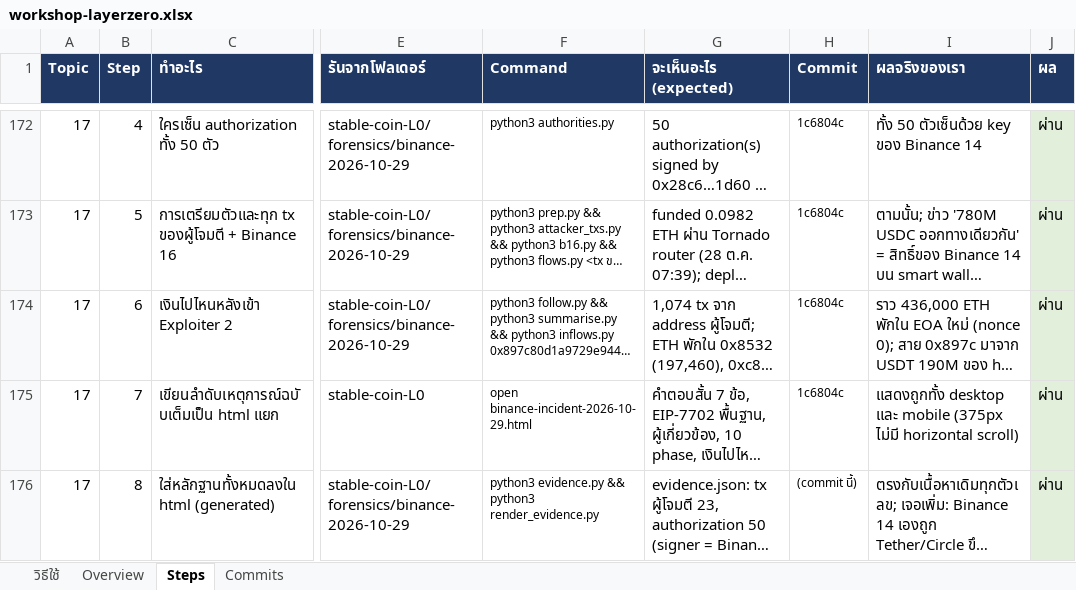
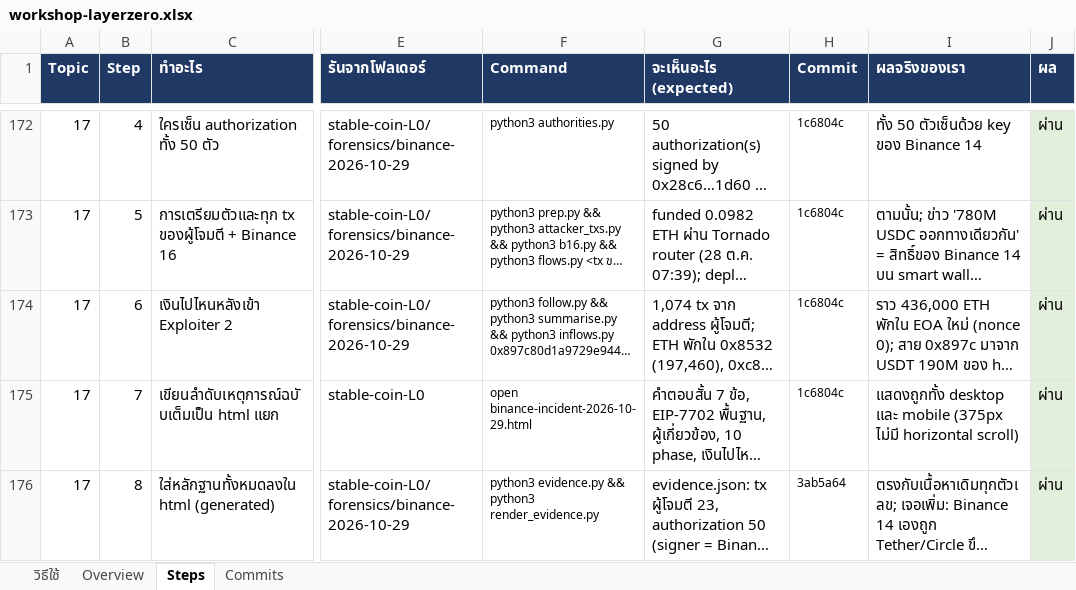
Before and after one commit to kungpotato/stable-coin-L0, an Excel workbook: workshop-layerzero.xlsx, sheet Steps, drawn as a sheet; only a part is shown, gaps mark what is left out; long unchanged cells end in …; values as stored, in another font and other column widths than the file's, no borders; the diff names each change by its address in the sheet, - before the commit and + after, or states it on an @@ line.

```diff
--- a/workshop-layerzero.xlsx (sheet Steps)
+++ b/workshop-layerzero.xlsx (sheet Steps)
-H176 (Commit): (commit นี้)
+H176 (Commit): 3ab5a64
```
Also changed, not shown: 1 other file.
